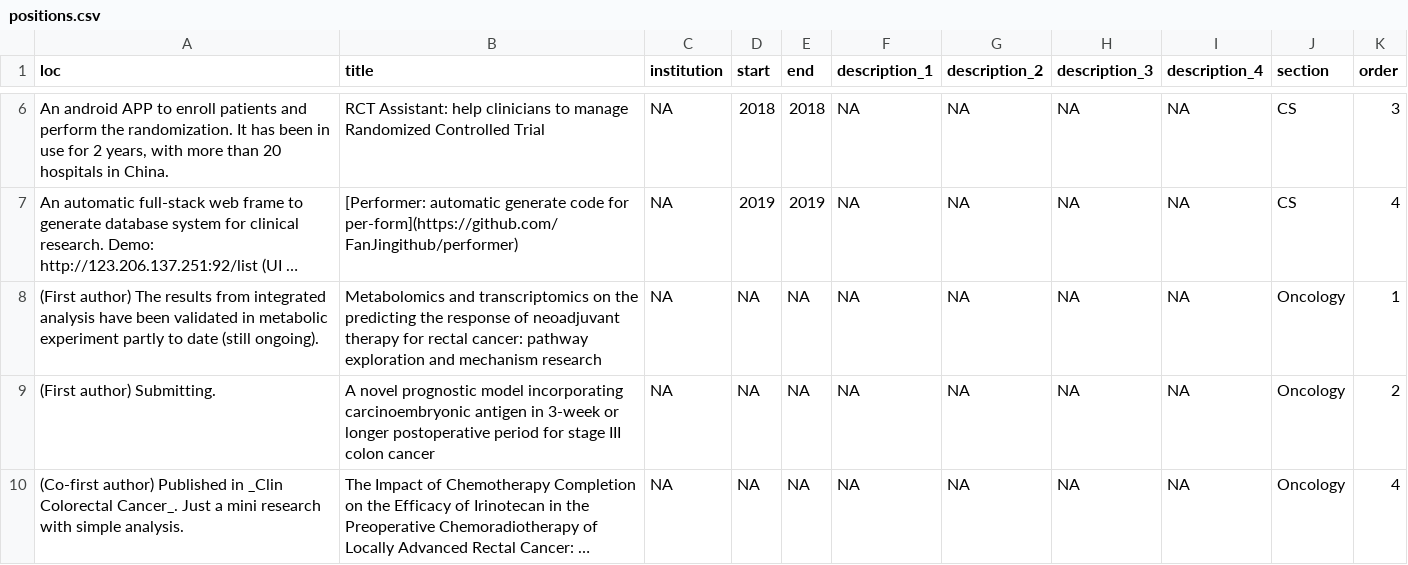
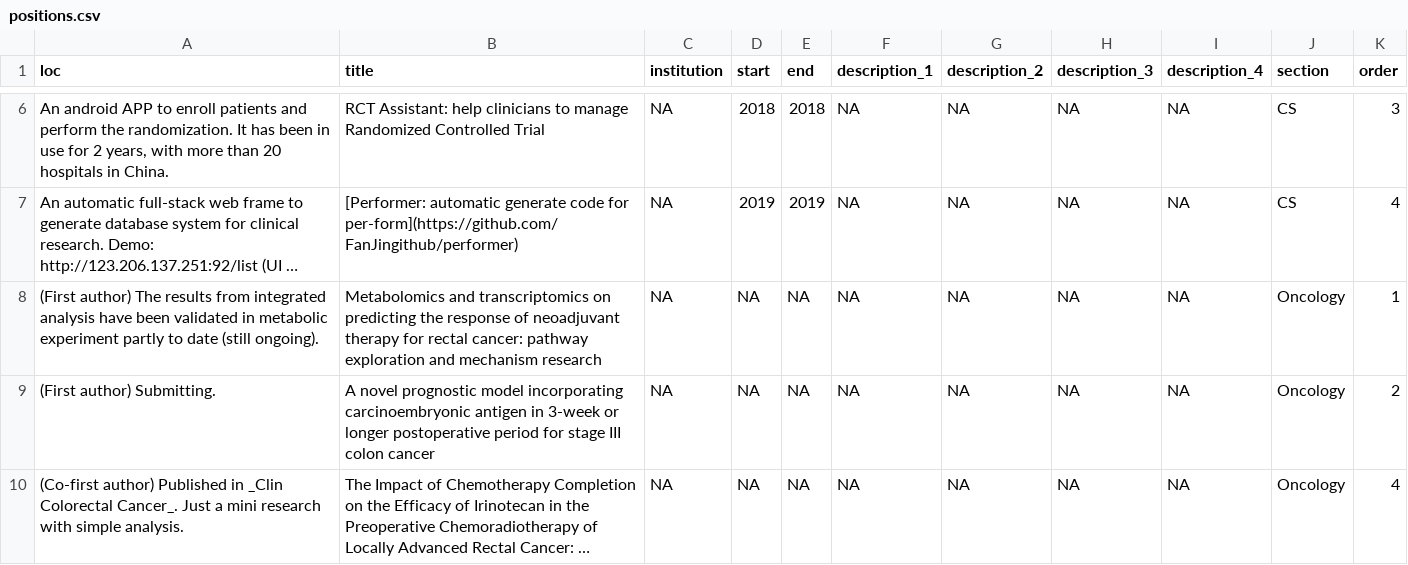
Before and after one commit to FanJingithub/cv, a CSV file: positions.csv, drawn as a sheet; only a part is shown, gaps mark what is left out; long unchanged cells end in …; the diff names each change by its address in the sheet, - before the commit and + after, or states it on an @@ line.

```diff
--- a/positions.csv
+++ b/positions.csv
-B8 (title): …transcriptomics on the predicting the…
+B8 (title): …transcriptomics on predicting the…
```
Also changed, not shown: 2 other files.
